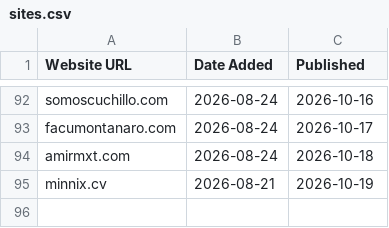
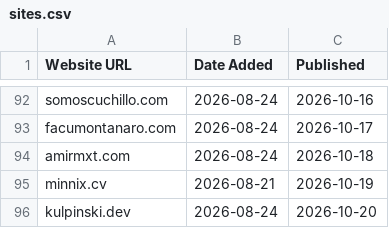
Before and after one commit to omyvnss/folio-vaultnco, a CSV file: data/sites.csv, drawn as a sheet; only a part is shown, gaps mark what is left out; the diff names each change by its address in the sheet, - before the commit and + after, or states it on an @@ line.

```diff
--- a/data/sites.csv
+++ b/data/sites.csv
+row 96: kulpinski.dev | 2026-08-24 | 2026-10-20
```
Also changed, not shown: 5 other files.
